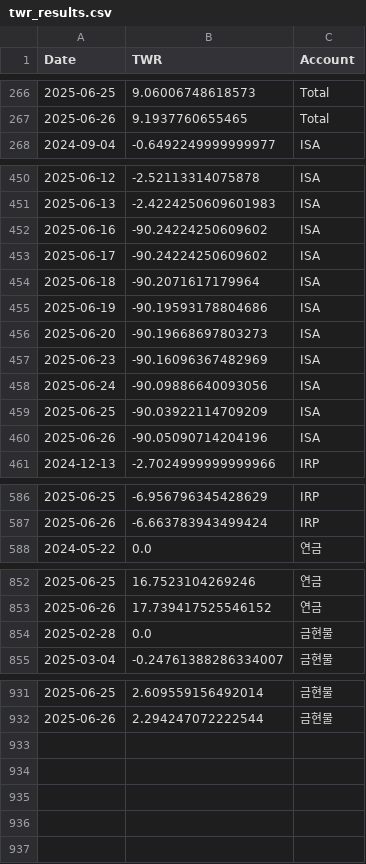
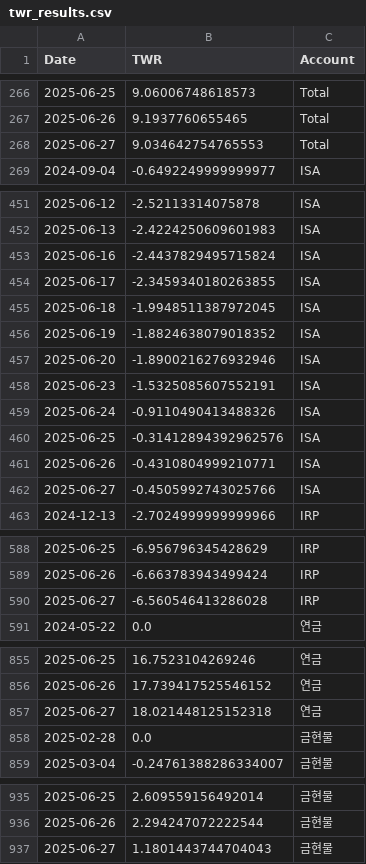
Before and after one commit to Ang0415/Ang1, a CSV file: twr_results.csv, drawn as a sheet; only a part is shown, gaps mark what is left out; the diff covers the shown part only.

Commit message:
Automated update: performance results 20250630_221015

```diff
--- a/twr_results.csv
+++ b/twr_results.csv
@@ -267,2 +267,3 @@
 2025-06-26,9.1937760655465,Total
+2025-06-27,9.034642754765553,Total
 2024-09-04,-0.6492249999999977,ISA
@@ -451,11 +452,12 @@
 2025-06-13,-2.4224250609601983,ISA
-2025-06-16,-90.24224250609602,ISA
-2025-06-17,-90.24224250609602,ISA
-2025-06-18,-90.2071617179964,ISA
-2025-06-19,-90.19593178804686,ISA
-2025-06-20,-90.19668697803273,ISA
-2025-06-23,-90.16096367482969,ISA
-2025-06-24,-90.09886640093056,ISA
-2025-06-25,-90.03922114709209,ISA
-2025-06-26,-90.05090714204196,ISA
+2025-06-16,-2.4437829495715824,ISA
+2025-06-17,-2.3459340180263855,ISA
+2025-06-18,-1.9948511387972045,ISA
+2025-06-19,-1.8824638079018352,ISA
+2025-06-20,-1.8900216276932946,ISA
+2025-06-23,-1.5325085607552191,ISA
+2025-06-24,-0.9110490413488326,ISA
+2025-06-25,-0.31412894392962576,ISA
+2025-06-26,-0.4310804999210771,ISA
+2025-06-27,-0.4505992743025766,ISA
 2024-12-13,-2.7024999999999966,IRP
@@ -587,2 +589,3 @@
 2025-06-26,-6.663783943499424,IRP
+2025-06-27,-6.560546413286028,IRP
 2024-05-22,0.0,연금
@@ -853,2 +856,3 @@
 2025-06-26,17.739417525546152,연금
+2025-06-27,18.021448125152318,연금
 2025-02-28,0.0,금현물
@@ -932 +936,2 @@
 2025-06-26,2.294247072222544,금현물
+2025-06-27,1.1801443744704043,금현물
```
Also changed, not shown: 1 edited cell elsewhere in this file, 1 other file.
